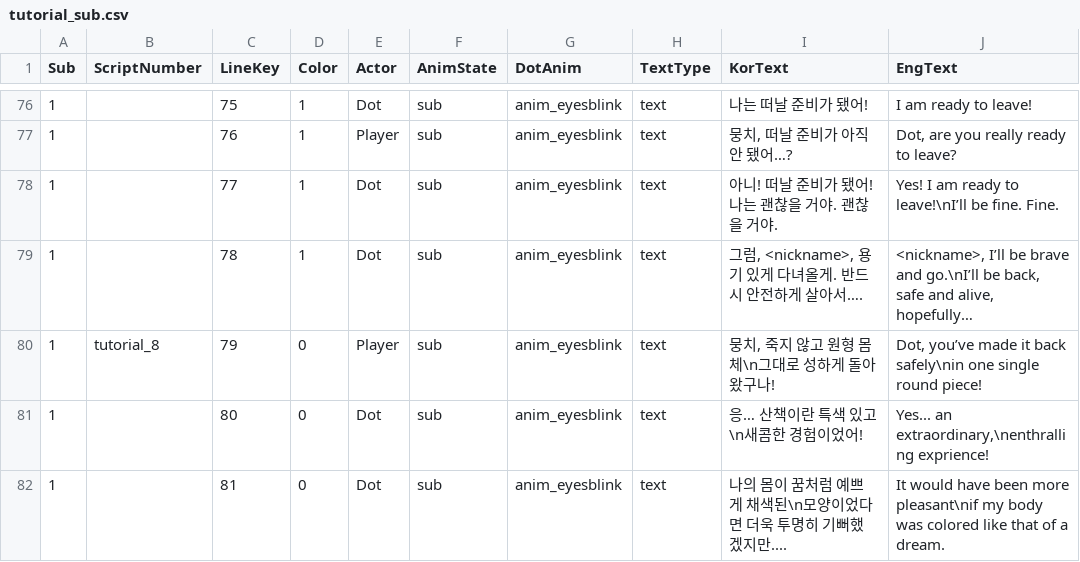
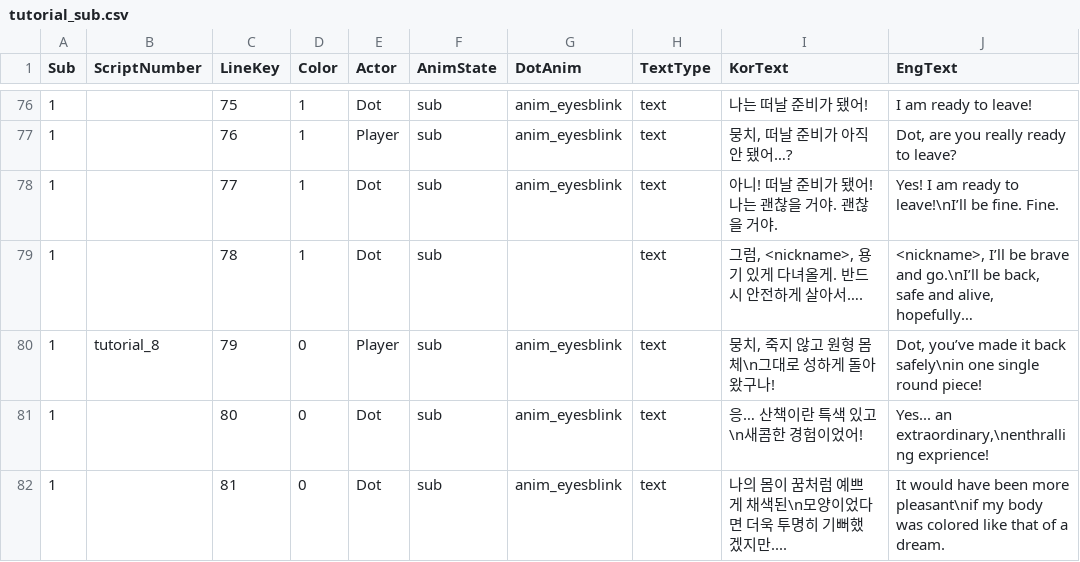
Before and after one commit to MungchiTheBlackThing/The-Black-Thing, a CSV file: Assets/Resources/CSV/tutorial_sub.csv, drawn as a sheet; only a part is shown, gaps mark what is left out; the diff names each change by its address in the sheet, - before the commit and + after, or states it on an @@ line.

```diff
--- a/Assets/Resources/CSV/tutorial_sub.csv
+++ b/Assets/Resources/CSV/tutorial_sub.csv
-G79 (DotAnim): anim_eyesblink
+G79 (DotAnim): (empty)
```
Also changed, not shown: 5 other files.
